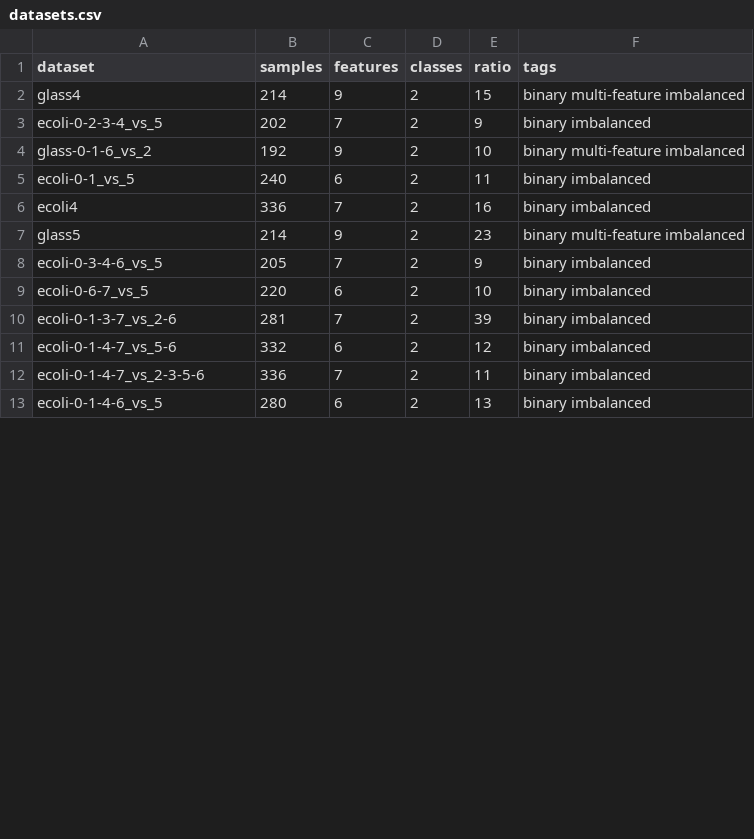
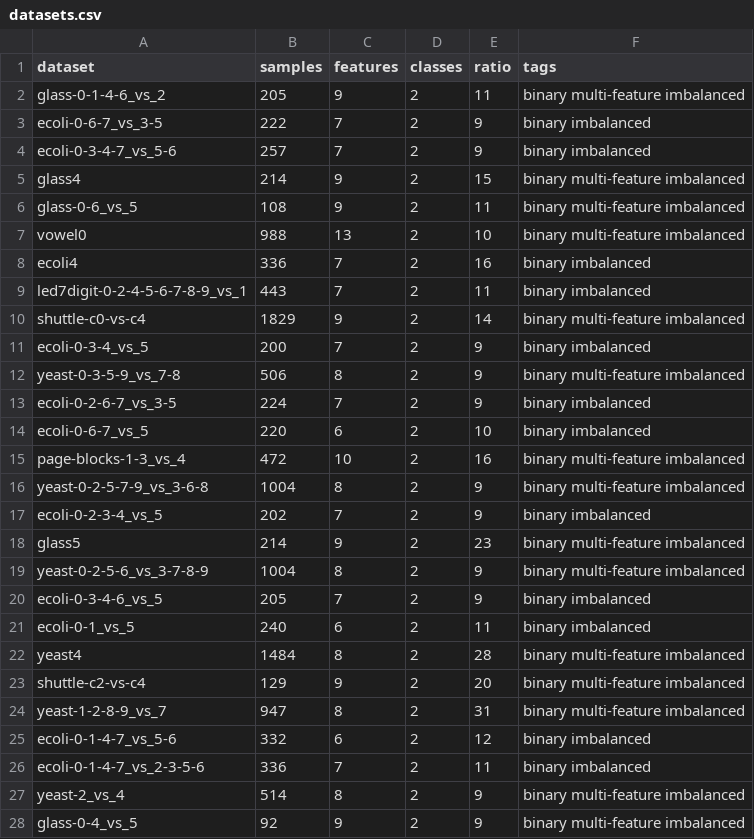
Before and after one commit to w4k2/iccs20-desire, a CSV file: results/datasets.csv, drawn as a sheet; only a part is shown; the shorter side is filled out with more unchanged rows; the diff covers the shown part only.

Commit message:
Results.

```diff
--- a/results/datasets.csv
+++ b/results/datasets.csv
@@ -1,12 +1,28 @@
 dataset,samples,features,classes,ratio,tags
+glass-0-1-4-6_vs_2,205,9,2,11,binary multi-feature imbalanced
+ecoli-0-6-7_vs_3-5,222,7,2,9,binary imbalanced
+ecoli-0-3-4-7_vs_5-6,257,7,2,9,binary imbalanced
 glass4,214,9,2,15,binary multi-feature imbalanced
+glass-0-6_vs_5,108,9,2,11,binary multi-feature imbalanced
+vowel0,988,13,2,10,binary multi-feature imbalanced
+ecoli4,336,7,2,16,binary imbalanced
+led7digit-0-2-4-5-6-7-8-9_vs_1,443,7,2,11,binary imbalanced
+shuttle-c0-vs-c4,1829,9,2,14,binary multi-feature imbalanced
+ecoli-0-3-4_vs_5,200,7,2,9,binary imbalanced
+yeast-0-3-5-9_vs_7-8,506,8,2,9,binary multi-feature imbalanced
+ecoli-0-2-6-7_vs_3-5,224,7,2,9,binary imbalanced
+ecoli-0-6-7_vs_5,220,6,2,10,binary imbalanced
+page-blocks-1-3_vs_4,472,10,2,16,binary multi-feature imbalanced
+yeast-0-2-5-7-9_vs_3-6-8,1004,8,2,9,binary multi-feature imbalanced
 ecoli-0-2-3-4_vs_5,202,7,2,9,binary imbalanced
-glass-0-1-6_vs_2,192,9,2,10,binary multi-feature imbalanced
+glass5,214,9,2,23,binary multi-feature imbalanced
+yeast-0-2-5-6_vs_3-7-8-9,1004,8,2,9,binary multi-feature imbalanced
+ecoli-0-3-4-6_vs_5,205,7,2,9,binary imbalanced
 ecoli-0-1_vs_5,240,6,2,11,binary imbalanced
-ecoli4,336,7,2,16,binary imbalanced
-glass5,214,9,2,23,binary multi-feature imbalanced
-ecoli-0-3-4-6_vs_5,205,7,2,9,binary imbalanced
-ecoli-0-6-7_vs_5,220,6,2,10,binary imbalanced
-ecoli-0-1-3-7_vs_2-6,281,7,2,39,binary imbalanced
+yeast4,1484,8,2,28,binary multi-feature imbalanced
+shuttle-c2-vs-c4,129,9,2,20,binary multi-feature imbalanced
+yeast-1-2-8-9_vs_7,947,8,2,31,binary multi-feature imbalanced
 ecoli-0-1-4-7_vs_5-6,332,6,2,12,binary imbalanced
 ecoli-0-1-4-7_vs_2-3-5-6,336,7,2,11,binary imbalanced
+yeast-2_vs_4,514,8,2,9,binary multi-feature imbalanced
+glass-0-4_vs_5,92,9,2,9,binary multi-feature imbalanced
```
Also changed, not shown: 7 added rows, 2 moved rows and 3 edited cells elsewhere in this file, 4 other files.
